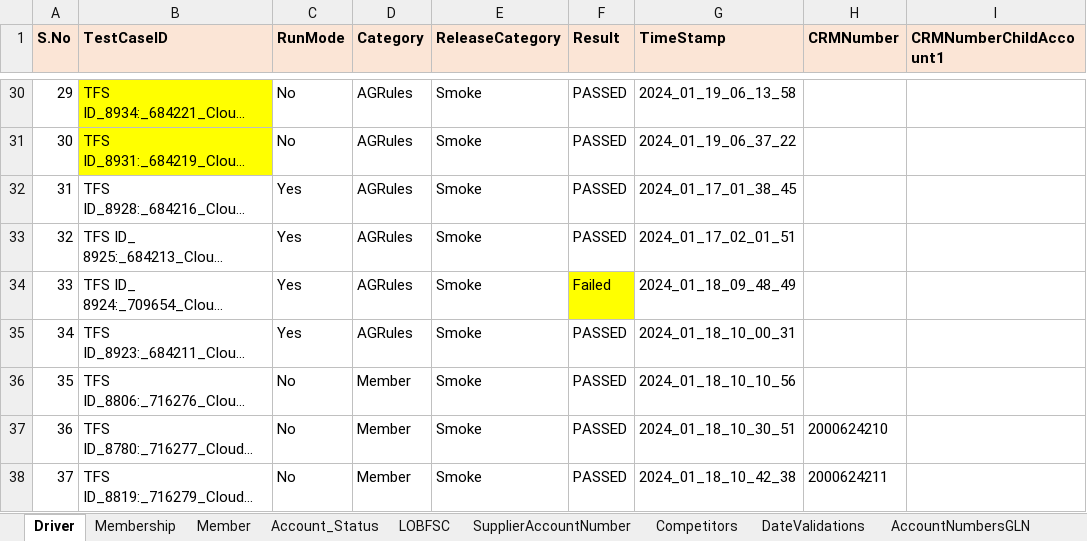
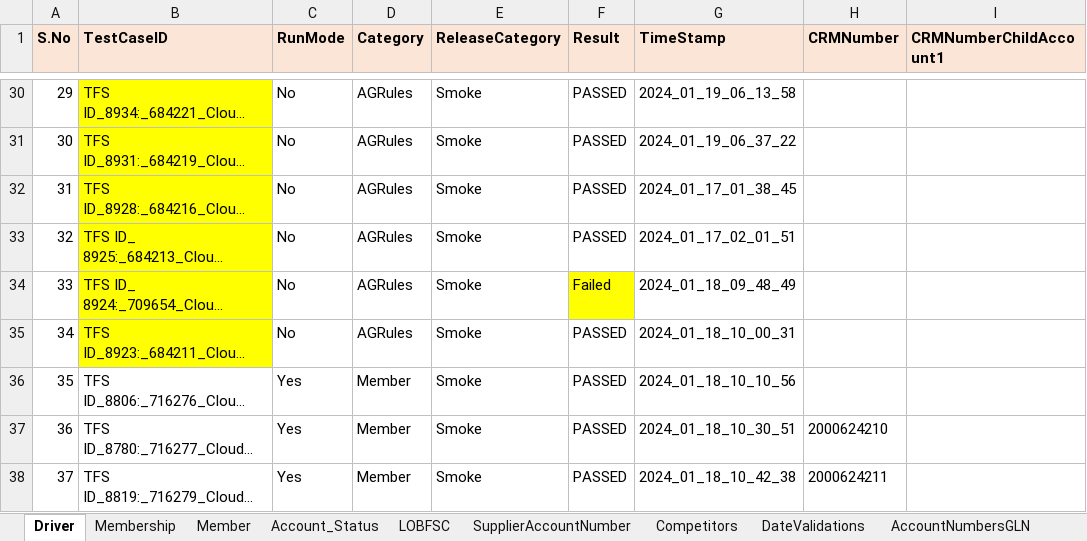
Before and after one commit to FaridhahN/Dynamics_CRM_Cloud_2023_Wave1, an Excel workbook: data/CRMCloud_Testdata.xlsx, sheet Driver, drawn as a sheet; only a part is shown, gaps mark what is left out; long unchanged cells end in …; values as stored, in another font and other column widths than the file's, no borders; the diff covers the shown part only; the diff names each change by its address in the sheet, - before the commit and + after, or states it on an @@ line.

```diff
--- a/data/CRMCloud_Testdata.xlsx (sheet Driver)
+++ b/data/CRMCloud_Testdata.xlsx (sheet Driver)
-B32:B35 fill: none
+B32:B35 fill: #FFFF00
-C32:C35 (RunMode): Yes
+C32:C35 (RunMode): No
-C36:C38 (RunMode): No
+C36:C38 (RunMode): Yes
```
Also changed, not shown: 1 added row and 13 edited cells elsewhere in this sheet, sheet Member.
